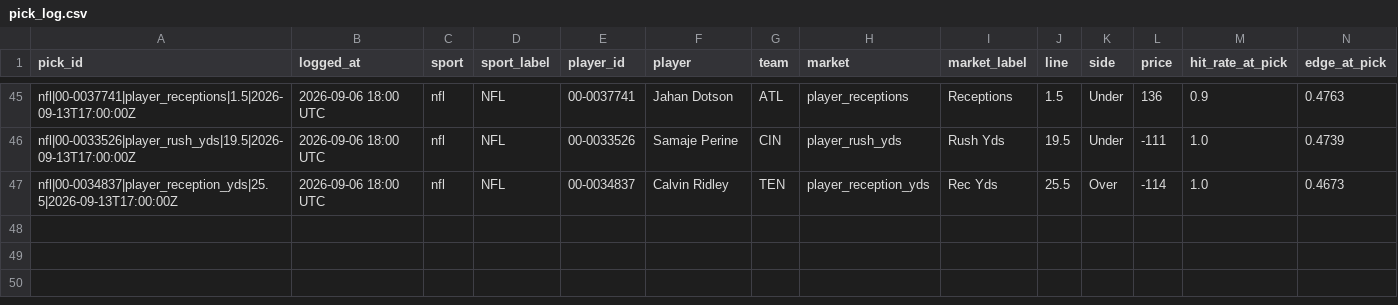
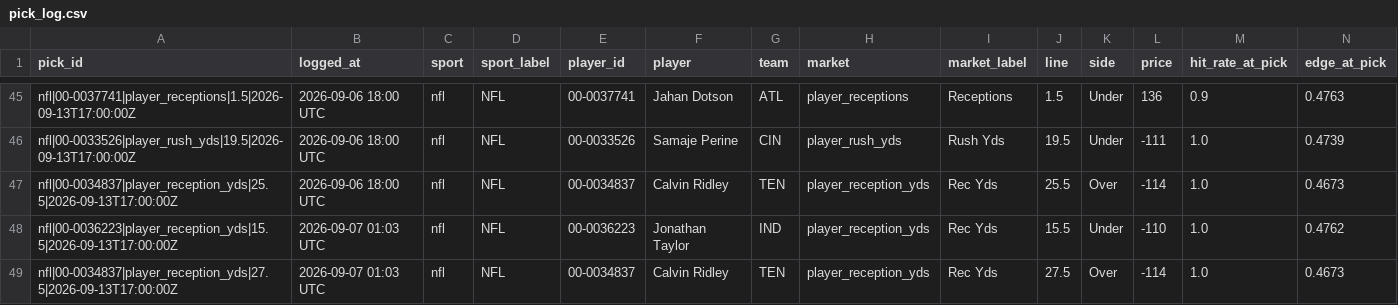
Before and after one commit to idhyanchand67/EdgeFinder, a CSV file: data/pick_log.csv, drawn as a sheet; only a part is shown, gaps mark what is left out; rows hold the shown columns only; the diff names each change by its address in the sheet, - before the commit and + after, or states it on an @@ line.

```diff
--- a/data/pick_log.csv
+++ b/data/pick_log.csv
+row 48: nfl|00-0036223|player_reception_yds|15.5|2026-09-13T17:00:00Z | 2026-09-07 01:03 UTC | nfl | NFL | 00-0036223 | Jonathan Taylor | IND | player_reception_yds | Rec Yds | 15.5 | Under | -110 | 1.0 | 0.4762
+row 49: nfl|00-0034837|player_reception_yds|27.5|2026-09-13T17:00:00Z | 2026-09-07 01:03 UTC | nfl | NFL | 00-0034837 | Calvin Ridley | TEN | player_reception_yds | Rec Yds | 27.5 | Over | -114 | 1.0 | 0.4673
```
